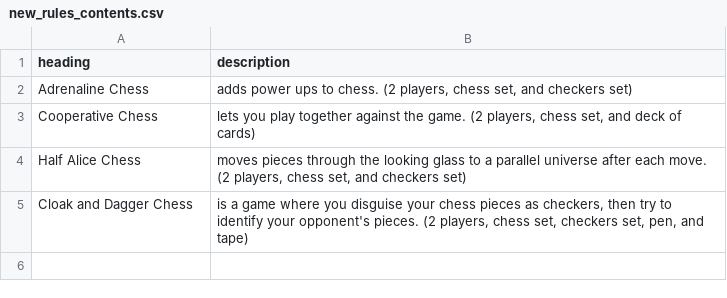
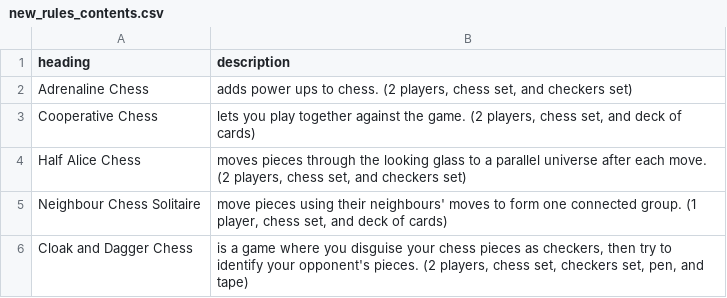
Before and after one commit to donkirkby/chess-kit, a CSV file: raw_rules/new_rules_contents.csv, drawn as a sheet; the diff names each change by its address in the sheet, - before the commit and + after, or states it on an @@ line.

Commit message:
Add Neighbour Chess Solitaire, for #20.

```diff
--- a/raw_rules/new_rules_contents.csv
+++ b/raw_rules/new_rules_contents.csv
+row 5: Neighbour Chess Solitaire | move pieces using their neighbours' moves to form one connected group. (1 player, chess set, and deck of cards)
```
Also changed, not shown: 2 other files.
